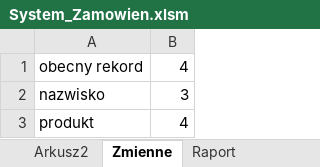
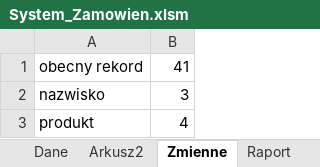
Before and after one commit to angelm1974/pliki, an Excel workbook: System_Zamowien.xlsm, sheet Zmienne, drawn as a sheet; values as stored, in another font and other column widths than the file's, no borders; the diff names each change by its address in the sheet, - before the commit and + after, or states it on an @@ line.

```diff
--- a/System_Zamowien.xlsm (sheet Zmienne)
+++ b/System_Zamowien.xlsm (sheet Zmienne)
-B1: 4
+B1: 41
```
Also changed, not shown: sheet Dane, other sheet tabs, 1 other file.
